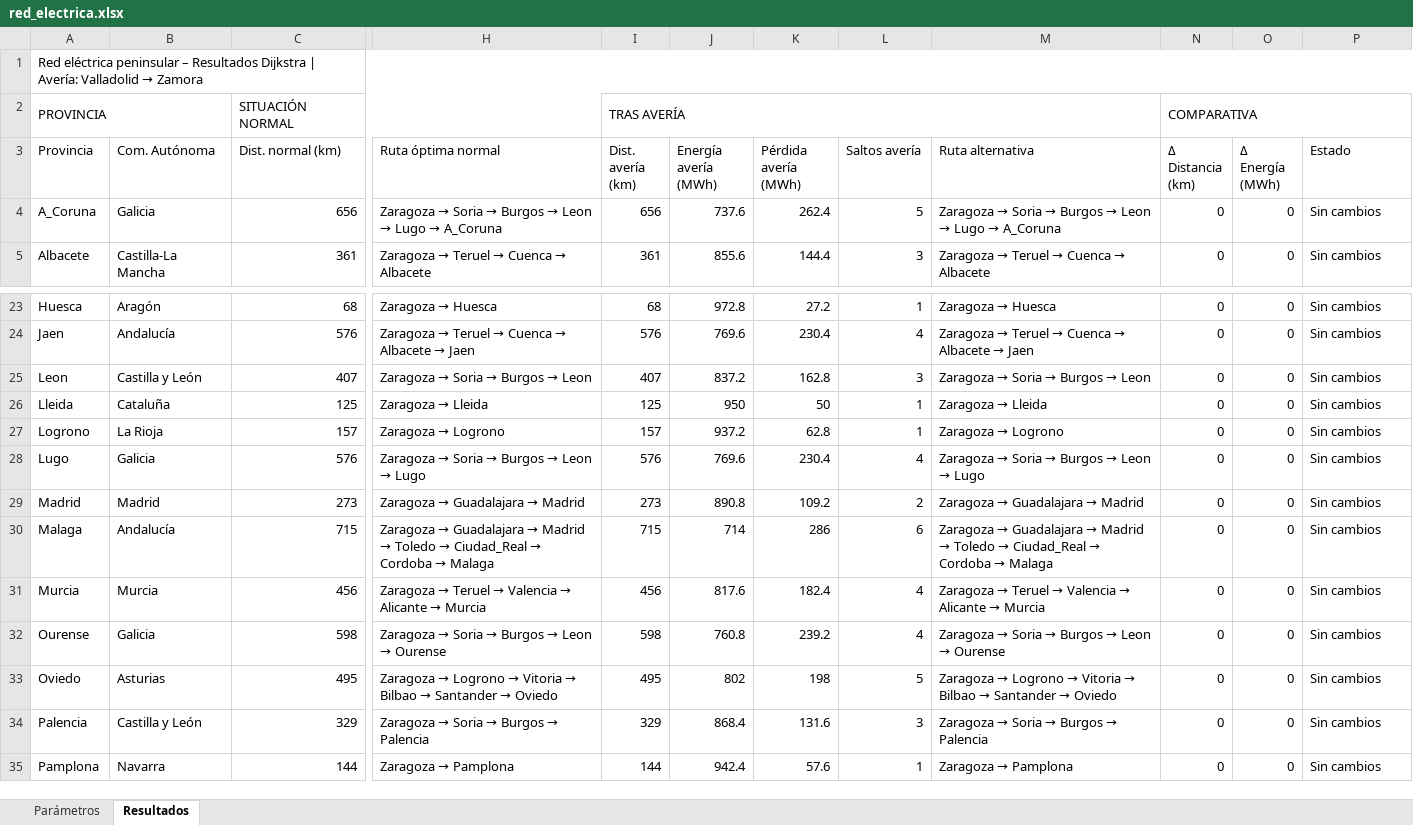
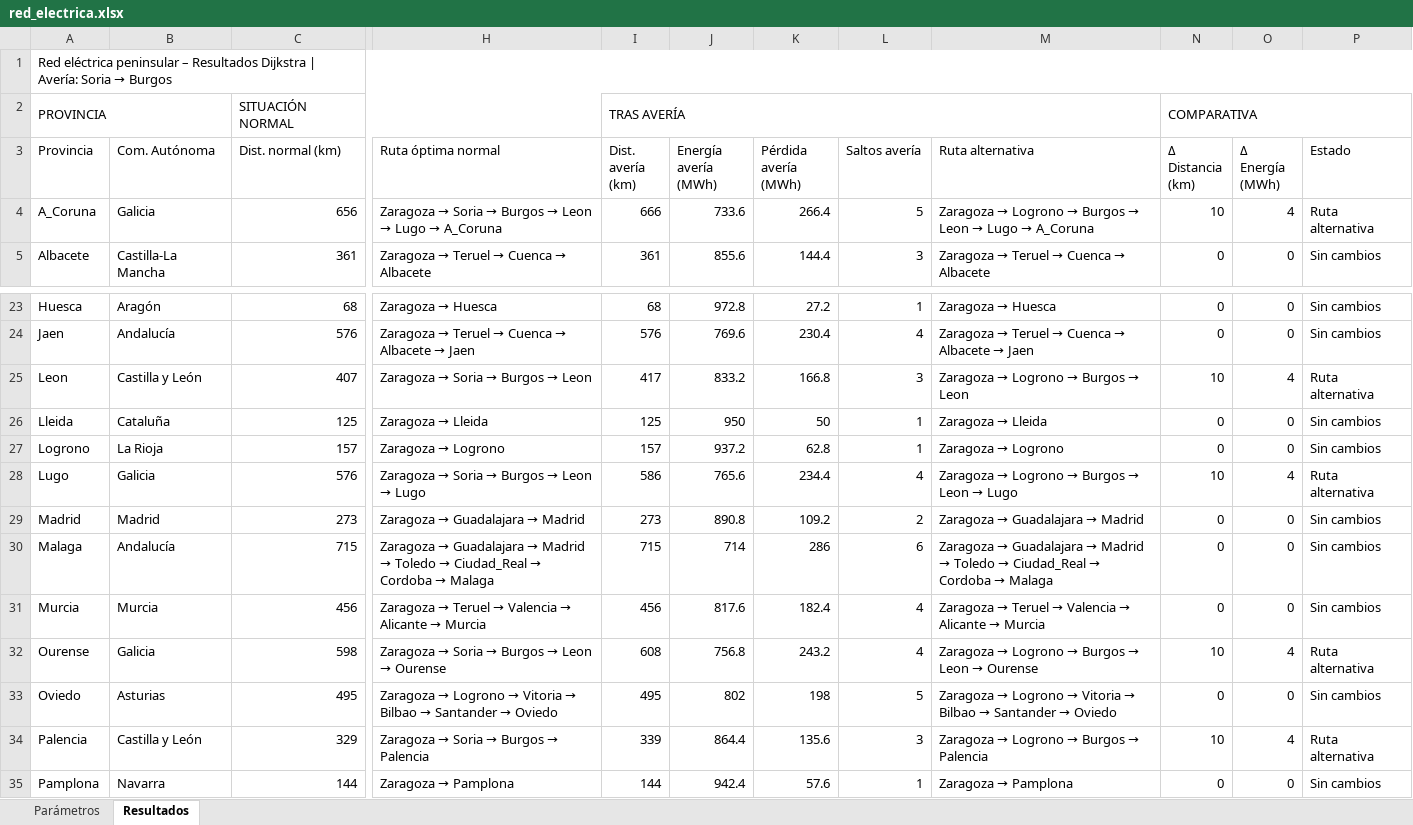
Before and after one commit to alejandraestremeragil-cloud/ENERGIA-ELECTRICA, an Excel workbook: red_electrica.xlsx, sheet Resultados, drawn as a sheet; only a part is shown, gaps mark what is left out; values as stored, in another font and other column widths than the file's, no cell formats; the diff covers the shown part only; the diff names each change by its address in the sheet, - before the commit and + after, or states it on an @@ line.

Commit message:
si

```diff
--- a/red_electrica.xlsx (sheet Resultados)
+++ b/red_electrica.xlsx (sheet Resultados)
@@ A1 (Provincia): …| Avería: Valladolid → Zamora → …| Avería: Soria → Burgos @@
-I4 (Dist. avería (km)): 656
+I4 (Dist. avería (km)): 666
-J4 (Energía avería (MWh)): 737.6
+J4 (Energía avería (MWh)): 733.6
-K4 (Pérdida avería (MWh)): 262.4
+K4 (Pérdida avería (MWh)): 266.4
@@ M4 (Ruta alternativa): Zaragoza → Soria → Burgos… → Zaragoza → Logrono → Burgos… @@
-N4 (Δ Distancia (km)): 0
+N4 (Δ Distancia (km)): 10
-O4 (Δ Energía (MWh)): 0
+O4 (Δ Energía (MWh)): 4
-P4 (Estado): Sin cambios
+P4 (Estado): Ruta alternativa
-I25 (Dist. avería (km)): 407
+I25 (Dist. avería (km)): 417
-J25 (Energía avería (MWh)): 837.2
+J25 (Energía avería (MWh)): 833.2
-K25 (Pérdida avería (MWh)): 162.8
+K25 (Pérdida avería (MWh)): 166.8
@@ M25 (Ruta alternativa): Zaragoza → Soria → Burgos → Leon → Zaragoza → Logrono → Burgos → Leon @@
-N25 (Δ Distancia (km)): 0
+N25 (Δ Distancia (km)): 10
-O25 (Δ Energía (MWh)): 0
+O25 (Δ Energía (MWh)): 4
-P25 (Estado): Sin cambios
+P25 (Estado): Ruta alternativa
-I28 (Dist. avería (km)): 576
+I28 (Dist. avería (km)): 586
-J28 (Energía avería (MWh)): 769.6
+J28 (Energía avería (MWh)): 765.6
-K28 (Pérdida avería (MWh)): 230.4
+K28 (Pérdida avería (MWh)): 234.4
@@ M28 (Ruta alternativa): Zaragoza → Soria → Burgos → Leon → Lugo → Zaragoza → Logrono → Burgos → Leon → Lugo @@
-N28 (Δ Distancia (km)): 0
+N28 (Δ Distancia (km)): 10
-O28 (Δ Energía (MWh)): 0
+O28 (Δ Energía (MWh)): 4
-P28 (Estado): Sin cambios
+P28 (Estado): Ruta alternativa
-I32 (Dist. avería (km)): 598
+I32 (Dist. avería (km)): 608
-J32 (Energía avería (MWh)): 760.8
+J32 (Energía avería (MWh)): 756.8
-K32 (Pérdida avería (MWh)): 239.2
+K32 (Pérdida avería (MWh)): 243.2
@@ M32 (Ruta alternativa): Zaragoza → Soria → Burgos → Leon → Ourense → Zaragoza → Logrono → Burgos → Leon → Ourense @@
-N32 (Δ Distancia (km)): 0
+N32 (Δ Distancia (km)): 10
-O32 (Δ Energía (MWh)): 0
+O32 (Δ Energía (MWh)): 4
-P32 (Estado): Sin cambios
+P32 (Estado): Ruta alternativa
-I34 (Dist. avería (km)): 329
+I34 (Dist. avería (km)): 339
-J34 (Energía avería (MWh)): 868.4
+J34 (Energía avería (MWh)): 864.4
-K34 (Pérdida avería (MWh)): 131.6
+K34 (Pérdida avería (MWh)): 135.6
@@ M34 (Ruta alternativa): Zaragoza → Soria → Burgos → Palencia → Zaragoza → Logrono → Burgos → Palencia @@
-N34 (Δ Distancia (km)): 0
+N34 (Δ Distancia (km)): 10
-O34 (Δ Energía (MWh)): 0
+O34 (Δ Energía (MWh)): 4
-P34 (Estado): Sin cambios
+P34 (Estado): Ruta alternativa
```
Also changed, not shown: 30 edited cells elsewhere in this sheet, sheet Parámetros, cell formats.
